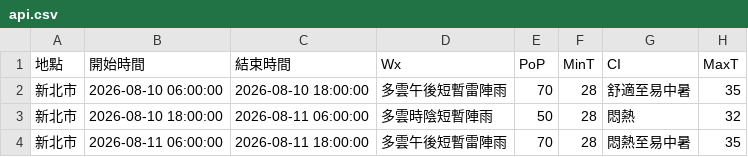
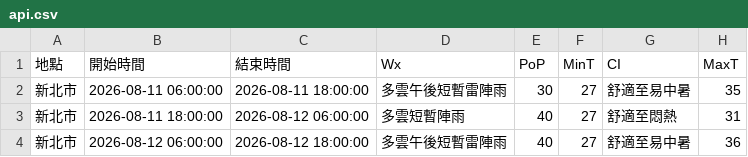
Before and after one commit to oao030oao/1111518-mid, a CSV file: api.csv, drawn as a sheet.

```diff
--- a/api.csv
+++ b/api.csv
@@ -1,4 +1,4 @@
 地點,開始時間,結束時間,Wx,PoP,MinT,CI,MaxT
-新北市,2026-08-10 06:00:00,2026-08-10 18:00:00,多雲午後短暫雷陣雨,70,28,舒適至易中暑,35
-新北市,2026-08-10 18:00:00,2026-08-11 06:00:00,多雲時陰短暫陣雨,50,28,悶熱,32
-新北市,2026-08-11 06:00:00,2026-08-11 18:00:00,多雲午後短暫雷陣雨,70,28,悶熱至易中暑,35
+新北市,2026-08-11 06:00:00,2026-08-11 18:00:00,多雲午後短暫雷陣雨,30,27,舒適至易中暑,35
+新北市,2026-08-11 18:00:00,2026-08-12 06:00:00,多雲短暫陣雨,40,27,舒適至悶熱,31
+新北市,2026-08-12 06:00:00,2026-08-12 18:00:00,多雲午後短暫雷陣雨,40,27,舒適至易中暑,36
```
